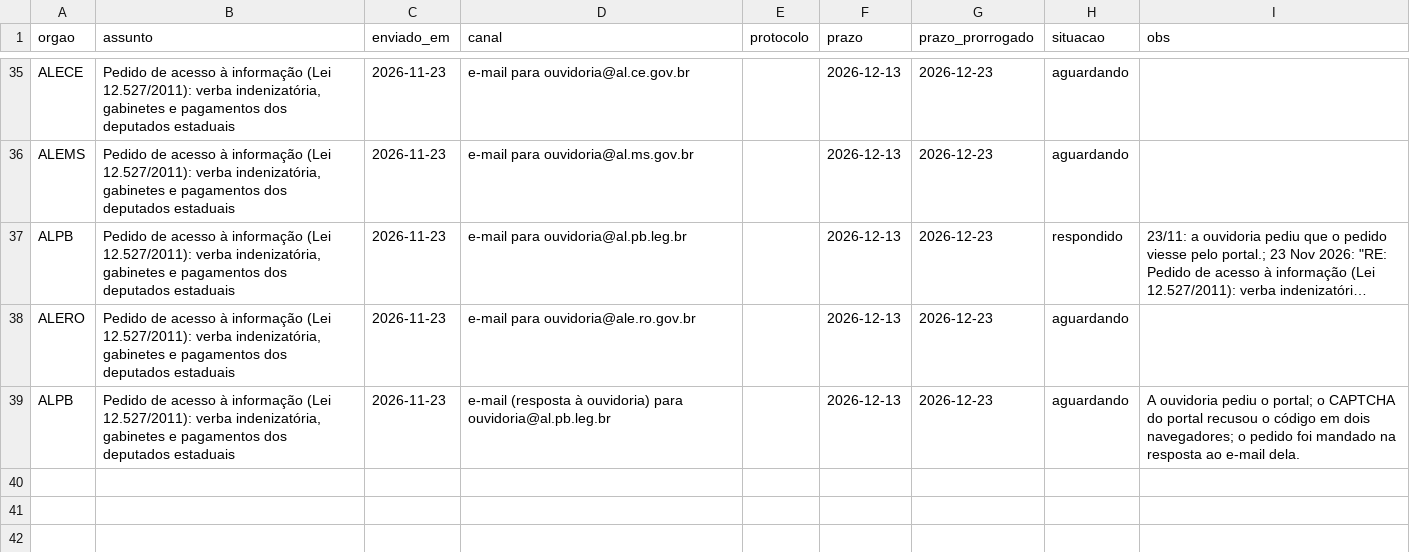
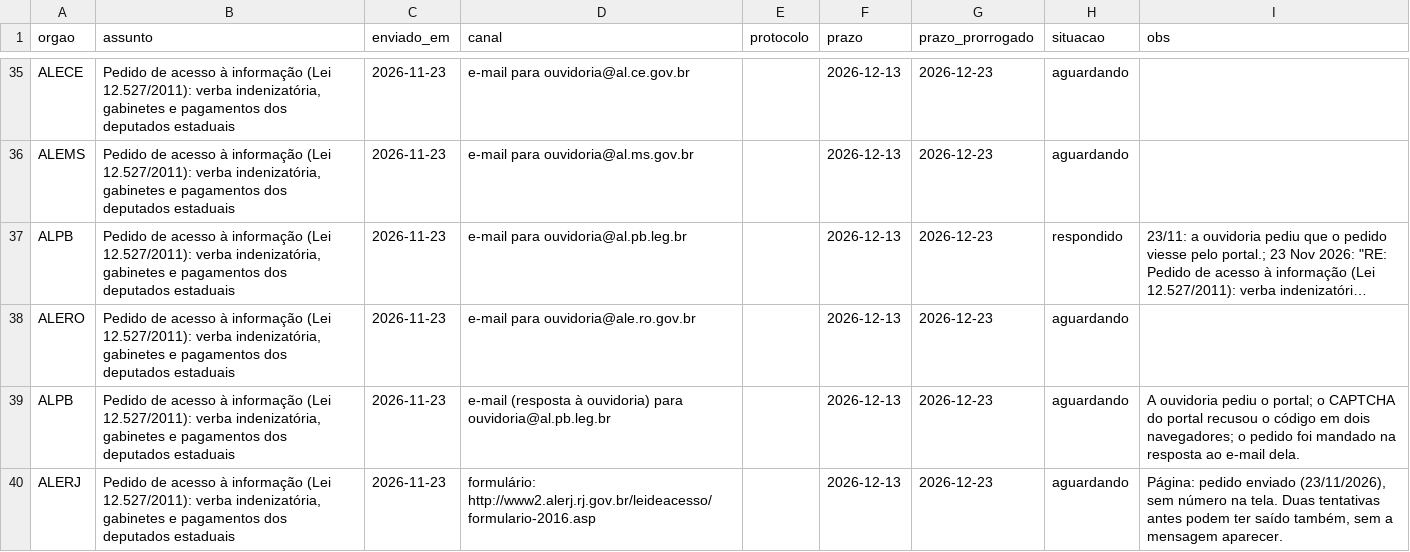
Before and after one commit to guilhermeprokisch/orcamento-brasileiro, a CSV file: docs/pedidos-lai/registro.csv, drawn as a sheet; only a part is shown, gaps mark what is left out; long unchanged cells end in …; the diff names each change by its address in the sheet, - before the commit and + after, or states it on an @@ line.

```diff
--- a/docs/pedidos-lai/registro.csv
+++ b/docs/pedidos-lai/registro.csv
+row 40: ALERJ | Pedido de acesso à informação (Lei 12.527/2011): verba indenizatória, gabinetes e pagamentos dos deputados estaduais | 2026-11-23 | formulário: http://www2.alerj.rj.gov.br/leideacesso/formulario-2016.asp |  | 2026-12-13 | 2026-12-23 | aguardando | Página: pedido enviado (23/11/2026), sem número na tela. Duas tentativas antes podem ter saído também, sem a mensagem aparecer.
```
